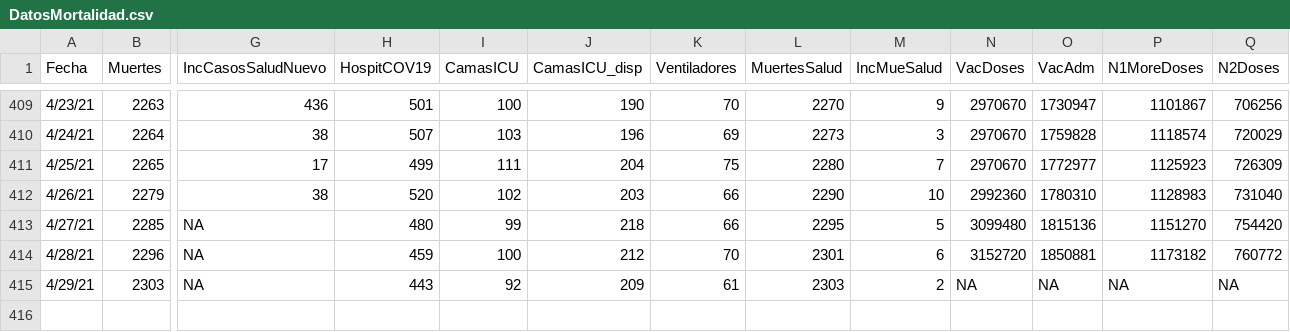
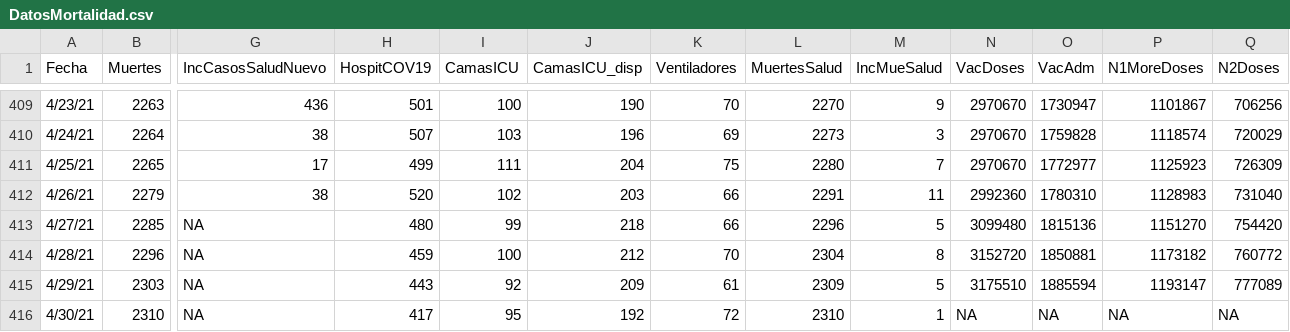
Before and after one commit to rafalab/pr-covid, a CSV file: dashboard/data/DatosMortalidad.csv, drawn as a sheet; only a part is shown, gaps mark what is left out; rows hold the shown columns only; the diff names each change by its address in the sheet, - before the commit and + after, or states it on an @@ line.

Commit message:
Actualizando datos de muertes, hospitalizaciones y vacunas

```diff
--- a/dashboard/data/DatosMortalidad.csv
+++ b/dashboard/data/DatosMortalidad.csv
-L412 (MuertesSalud): 2290
+L412 (MuertesSalud): 2291
-M412 (IncMueSalud): 10
+M412 (IncMueSalud): 11
-L413 (MuertesSalud): 2295
+L413 (MuertesSalud): 2296
-L414 (MuertesSalud): 2301
+L414 (MuertesSalud): 2304
-M414 (IncMueSalud): 6
+M414 (IncMueSalud): 8
-L415 (MuertesSalud): 2303
+L415 (MuertesSalud): 2309
-M415 (IncMueSalud): 2
+M415 (IncMueSalud): 5
-N415 (VacDoses): NA
+N415 (VacDoses): 3175510
-O415 (VacAdm): NA
+O415 (VacAdm): 1885594
-P415 (N1MoreDoses): NA
+P415 (N1MoreDoses): 1193147
-Q415 (N2Doses): NA
+Q415 (N2Doses): 777089
+row 416: 4/30/21 | 2310 | NA | 417 | 95 | 192 | 72 | 2310 | 1 | NA | NA | NA | NA
```
